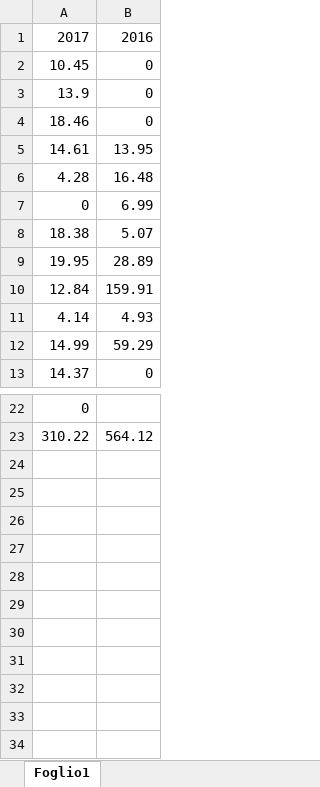
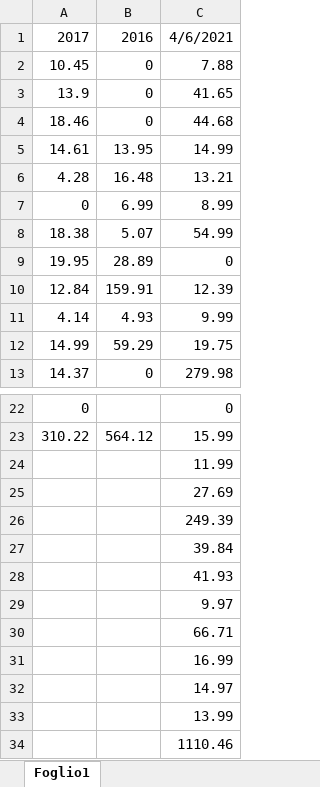
Before and after one commit to JordanGottardo/amazon-expense-extension, an Excel workbook: Extension/2017-2016-expenses.xlsx, sheet Foglio1, drawn as a sheet; only a part is shown, gaps mark what is left out; values as stored, in another font and other column widths than the file's, no borders; the diff names each change by its address in the sheet, - before the commit and + after, or states it on an @@ line.

```diff
--- a/Extension/2017-2016-expenses.xlsx (sheet Foglio1)
+++ b/Extension/2017-2016-expenses.xlsx (sheet Foglio1)
+column C, rows 1-13: 4/6/2021 | 7.88 | 41.65 | 44.68 | 14.99 | 13.21 | 8.99 | 54.99 | 0 | 12.39 | 9.99 | 19.75 | 279.98; rows 22-23: 0 | 15.99
+row 24:  |  | 11.99
+row 25:  |  | 27.69
+row 26:  |  | 249.39
+row 27:  |  | 39.84
+row 28:  |  | 41.93
+row 29:  |  | 9.97
+row 30:  |  | 66.71
+row 31:  |  | 16.99
+row 32:  |  | 14.97
+row 33:  |  | 13.99
+row 34:  |  | 1110.46
```
Also changed, not shown: 1 other file.
